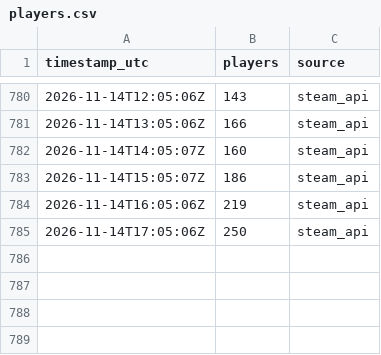
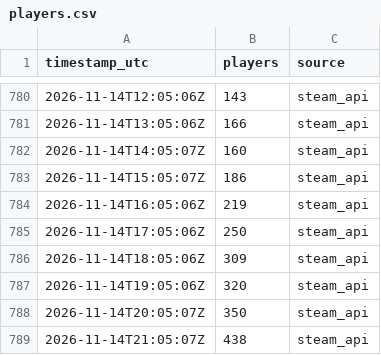
Before and after one commit to VeteranGamer-dev/hood-warfare-2-player-count, a CSV file: data/players.csv, drawn as a sheet; only a part is shown, gaps mark what is left out; the diff names each change by its address in the sheet, - before the commit and + after, or states it on an @@ line.

```diff
--- a/data/players.csv
+++ b/data/players.csv
+row 786: 2026-11-14T18:05:06Z | 309 | steam_api
+row 787: 2026-11-14T19:05:06Z | 320 | steam_api
+row 788: 2026-11-14T20:05:07Z | 350 | steam_api
+row 789: 2026-11-14T21:05:07Z | 438 | steam_api
```
Also changed, not shown: 2 other files.
